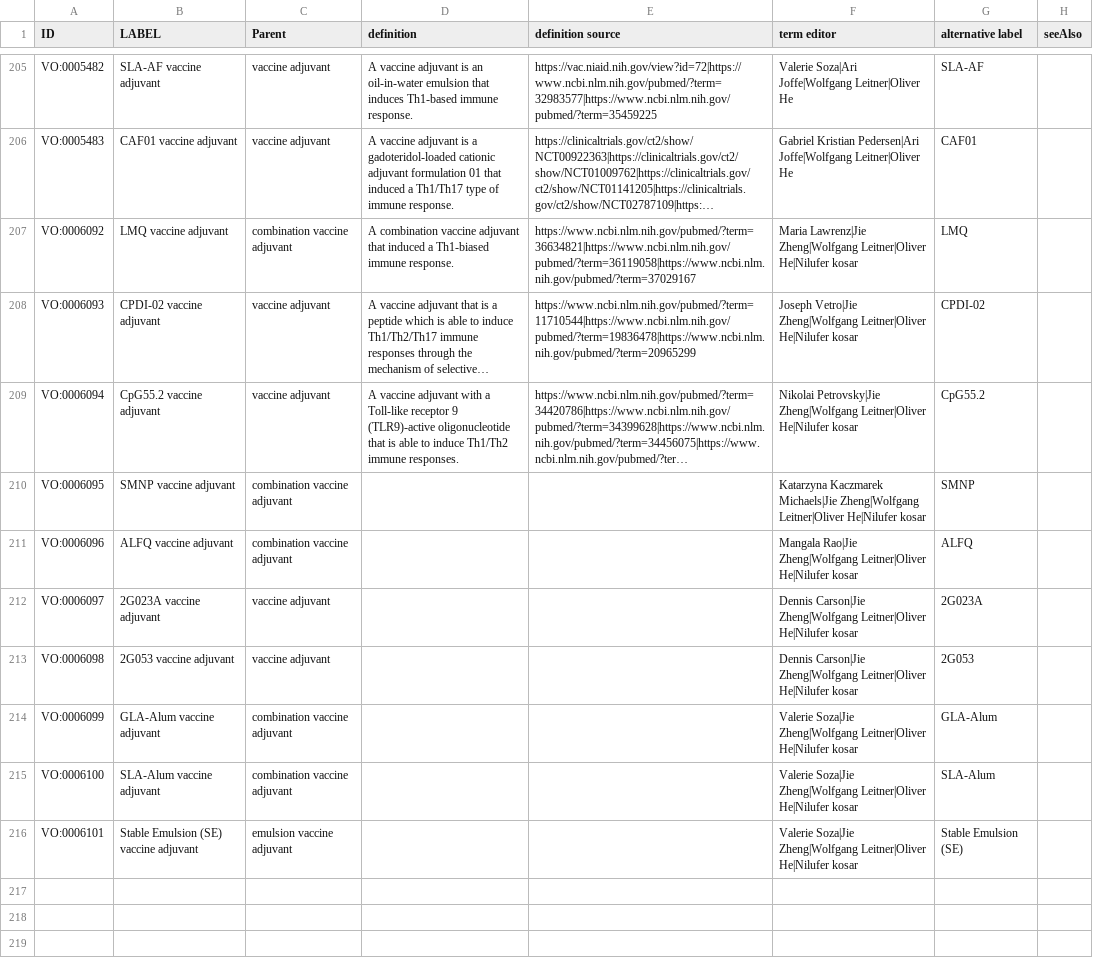
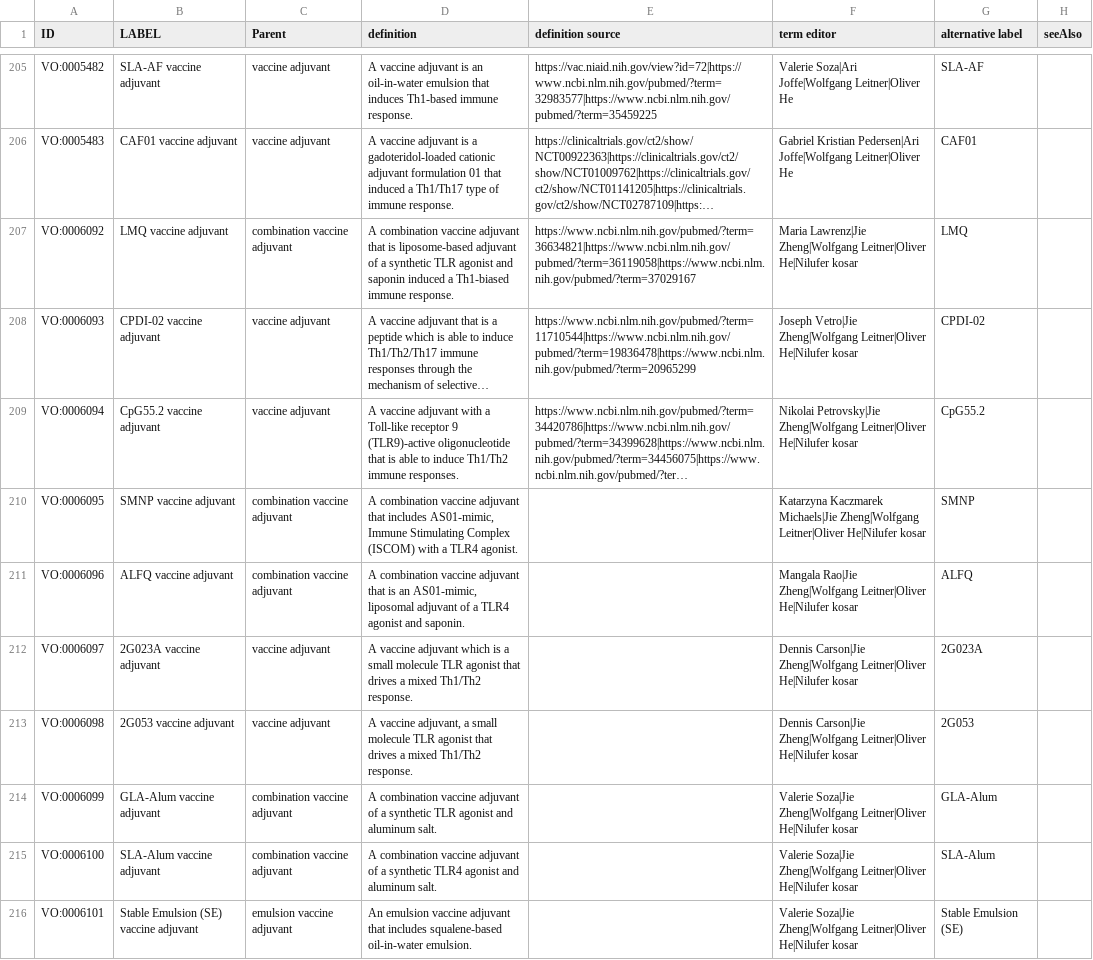
Before and after one commit to vaccineontology/VO, a CSV file: src/templates/vaccine_adjuvant.csv, drawn as a sheet; only a part is shown, gaps mark what is left out; long unchanged cells end in …; the diff names each change by its address in the sheet, - before the commit and + after, or states it on an @@ line.

Commit message:
added/edited definitions

```diff
--- a/src/templates/vaccine_adjuvant.csv
+++ b/src/templates/vaccine_adjuvant.csv
-D207 (definition): …adjuvant that induced a…
+D207 (definition): …adjuvant that is liposome-based adjuvant of a synthetic TLR agonist and saponin induced a…
-D210 (definition): (empty)
+D210 (definition): A combination vaccine adjuvant that includes AS01-mimic, Immune Stimulating Complex (ISCOM) with a TLR4 agonist.
-D211 (definition): (empty)
+D211 (definition): A combination vaccine adjuvant that is an AS01-mimic, liposomal adjuvant of a TLR4 agonist and saponin.
-D212 (definition): (empty)
+D212 (definition): A vaccine adjuvant which is a small molecule TLR agonist that drives a mixed Th1/Th2 response.
-D213 (definition): (empty)
+D213 (definition): A vaccine adjuvant, a small molecule TLR agonist that drives a mixed Th1/Th2 response.
-D214 (definition): (empty)
+D214 (definition): A combination vaccine adjuvant of a synthetic TLR agonist and aluminum salt.
-D215 (definition): (empty)
+D215 (definition): A combination vaccine adjuvant of a synthetic TLR4 agonist and aluminum salt.
-D216 (definition): (empty)
+D216 (definition): An emulsion vaccine adjuvant that includes squalene-based oil-in-water emulsion.
```
Also changed, not shown: 1 other file.
